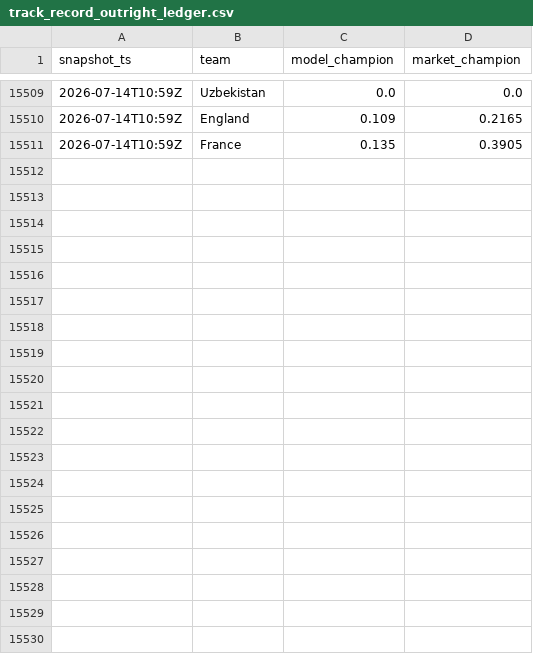
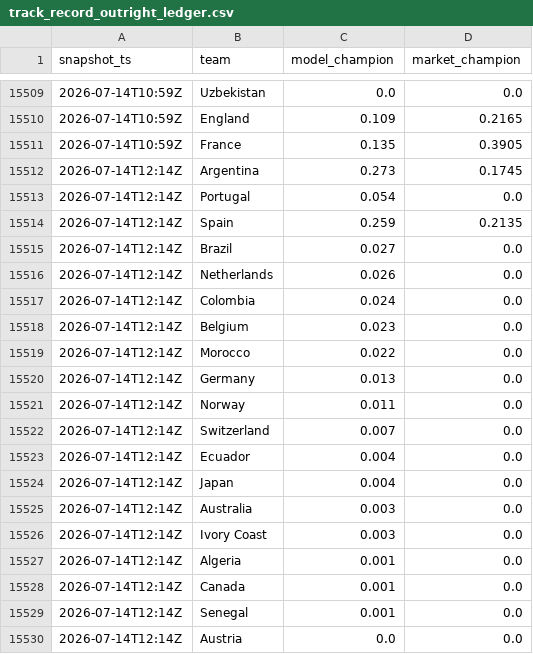
Before and after one commit to matteodethomasis-svg/wc2026-model, a CSV file: reports/track_record_outright_ledger.csv, drawn as a sheet; only a part is shown, gaps mark what is left out; the diff covers the shown part only.

```diff
--- a/reports/track_record_outright_ledger.csv
+++ b/reports/track_record_outright_ledger.csv
@@ -15511 +15511,20 @@ snapshot_ts,team,model_champion,market_champion
 2026-07-14T10:59Z,France,0.135,0.3905
+2026-07-14T12:14Z,Argentina,0.273,0.1745
+2026-07-14T12:14Z,Portugal,0.054,0.0
+2026-07-14T12:14Z,Spain,0.259,0.2135
+2026-07-14T12:14Z,Brazil,0.027,0.0
+2026-07-14T12:14Z,Netherlands,0.026,0.0
+2026-07-14T12:14Z,Colombia,0.024,0.0
+2026-07-14T12:14Z,Belgium,0.023,0.0
+2026-07-14T12:14Z,Morocco,0.022,0.0
+2026-07-14T12:14Z,Germany,0.013,0.0
+2026-07-14T12:14Z,Norway,0.011,0.0
+2026-07-14T12:14Z,Switzerland,0.007,0.0
+2026-07-14T12:14Z,Ecuador,0.004,0.0
+2026-07-14T12:14Z,Japan,0.004,0.0
+2026-07-14T12:14Z,Australia,0.003,0.0
+2026-07-14T12:14Z,Ivory Coast,0.003,0.0
+2026-07-14T12:14Z,Algeria,0.001,0.0
+2026-07-14T12:14Z,Canada,0.001,0.0
+2026-07-14T12:14Z,Senegal,0.001,0.0
+2026-07-14T12:14Z,Austria,0.0,0.0
```
Also changed, not shown: 28 added rows elsewhere in this file, data/interim/polymarket_world_cup_winner.csv, 3 other files.
